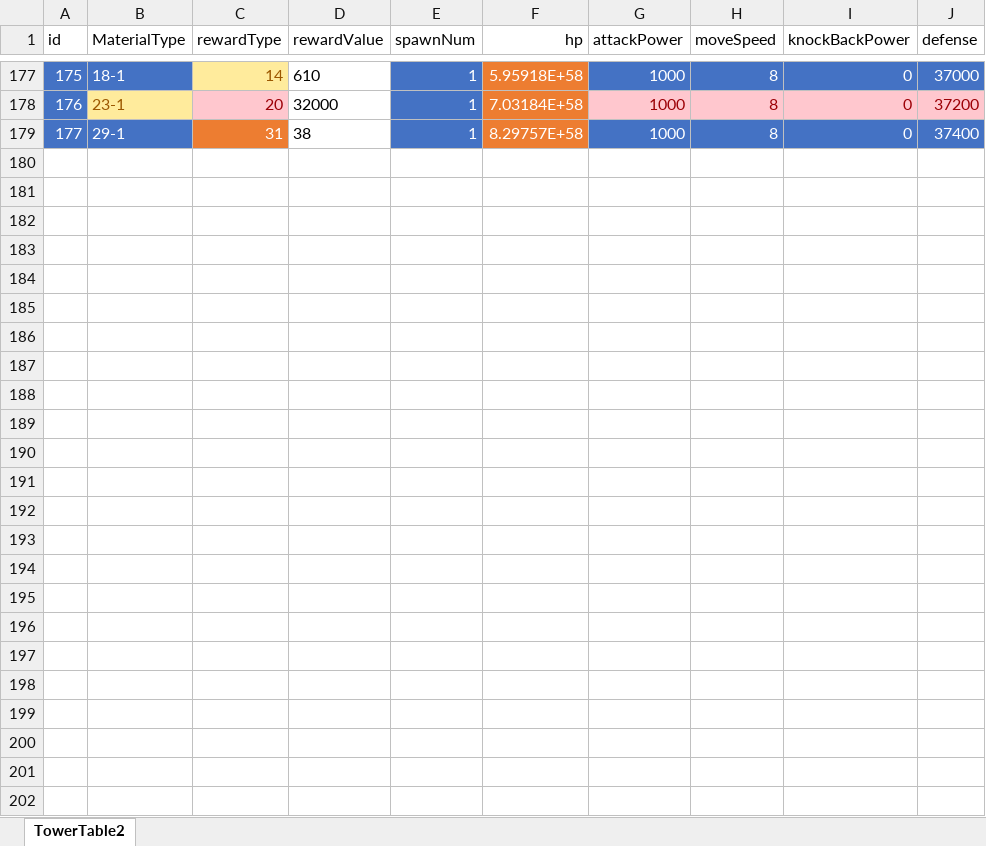
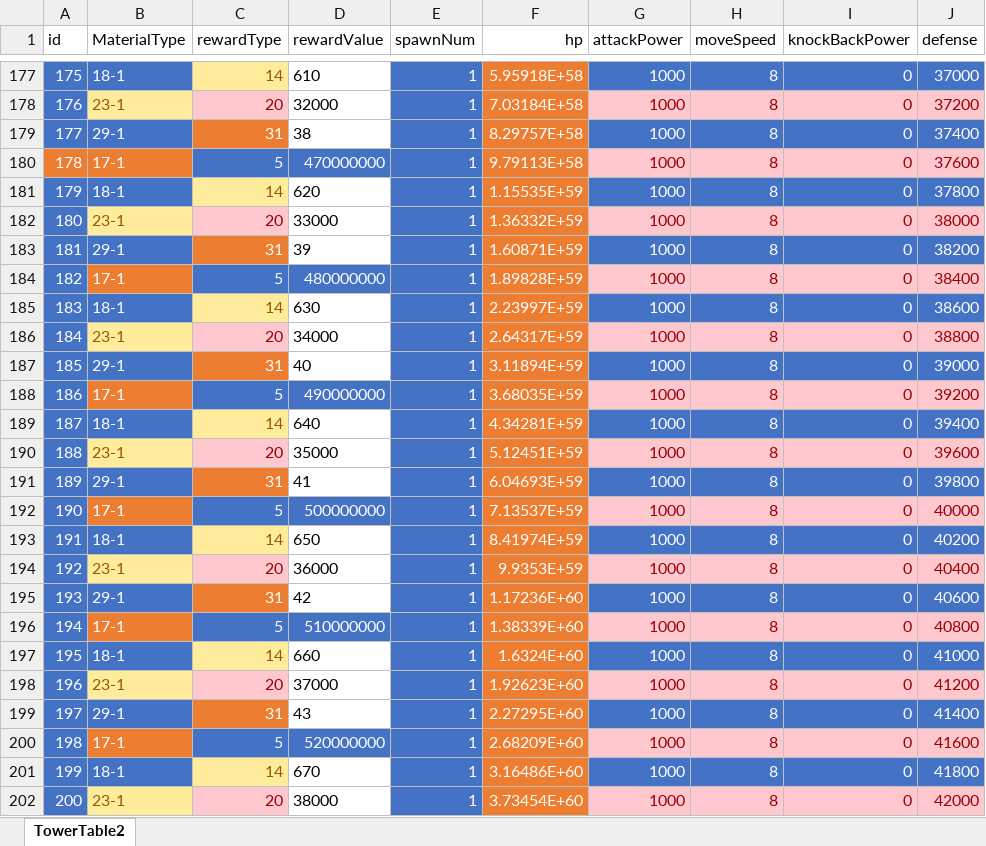
Before and after one commit to luckyzwei/Yosaki, an Excel workbook: Assets/06.Table/TowerTable2.xlsx, sheet TowerTable2, drawn as a sheet; only a part is shown, gaps mark what is left out; values as stored, in another font and other column widths than the file's, no borders; the diff names each change by its address in the sheet, - before the commit and + after, or states it on an @@ line.

```diff
--- a/Assets/06.Table/TowerTable2.xlsx (sheet TowerTable2)
+++ b/Assets/06.Table/TowerTable2.xlsx (sheet TowerTable2)
+row 180: 178 | 17-1 | 5 | 470000000 | 1 | 9.79113E+58 | 1000 | 8 | 0 | 37600
+row 181: 179 | 18-1 | 14 | 620 | 1 | 1.15535E+59 | 1000 | 8 | 0 | 37800
+row 182: 180 | 23-1 | 20 | 33000 | 1 | 1.36332E+59 | 1000 | 8 | 0 | 38000
+row 183: 181 | 29-1 | 31 | 39 | 1 | 1.60871E+59 | 1000 | 8 | 0 | 38200
+row 184: 182 | 17-1 | 5 | 480000000 | 1 | 1.89828E+59 | 1000 | 8 | 0 | 38400
+row 185: 183 | 18-1 | 14 | 630 | 1 | 2.23997E+59 | 1000 | 8 | 0 | 38600
+row 186: 184 | 23-1 | 20 | 34000 | 1 | 2.64317E+59 | 1000 | 8 | 0 | 38800
+row 187: 185 | 29-1 | 31 | 40 | 1 | 3.11894E+59 | 1000 | 8 | 0 | 39000
+row 188: 186 | 17-1 | 5 | 490000000 | 1 | 3.68035E+59 | 1000 | 8 | 0 | 39200
+row 189: 187 | 18-1 | 14 | 640 | 1 | 4.34281E+59 | 1000 | 8 | 0 | 39400
+row 190: 188 | 23-1 | 20 | 35000 | 1 | 5.12451E+59 | 1000 | 8 | 0 | 39600
+row 191: 189 | 29-1 | 31 | 41 | 1 | 6.04693E+59 | 1000 | 8 | 0 | 39800
+row 192: 190 | 17-1 | 5 | 500000000 | 1 | 7.13537E+59 | 1000 | 8 | 0 | 40000
+row 193: 191 | 18-1 | 14 | 650 | 1 | 8.41974E+59 | 1000 | 8 | 0 | 40200
+row 194: 192 | 23-1 | 20 | 36000 | 1 | 9.9353E+59 | 1000 | 8 | 0 | 40400
+row 195: 193 | 29-1 | 31 | 42 | 1 | 1.17236E+60 | 1000 | 8 | 0 | 40600
+row 196: 194 | 17-1 | 5 | 510000000 | 1 | 1.38339E+60 | 1000 | 8 | 0 | 40800
+row 197: 195 | 18-1 | 14 | 660 | 1 | 1.6324E+60 | 1000 | 8 | 0 | 41000
+row 198: 196 | 23-1 | 20 | 37000 | 1 | 1.92623E+60 | 1000 | 8 | 0 | 41200
+row 199: 197 | 29-1 | 31 | 43 | 1 | 2.27295E+60 | 1000 | 8 | 0 | 41400
+row 200: 198 | 17-1 | 5 | 520000000 | 1 | 2.68209E+60 | 1000 | 8 | 0 | 41600
+row 201: 199 | 18-1 | 14 | 670 | 1 | 3.16486E+60 | 1000 | 8 | 0 | 41800
+row 202: 200 | 23-1 | 20 | 38000 | 1 | 3.73454E+60 | 1000 | 8 | 0 | 42000
```
Also changed, not shown: 1 other file.
